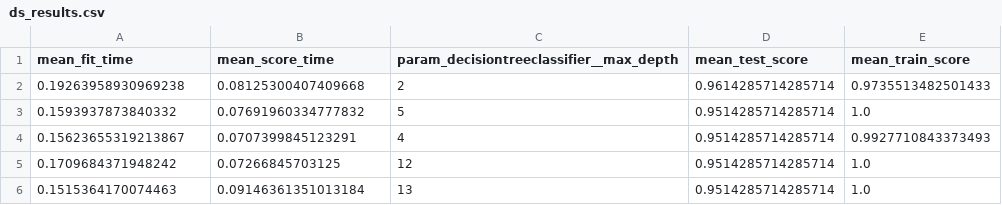
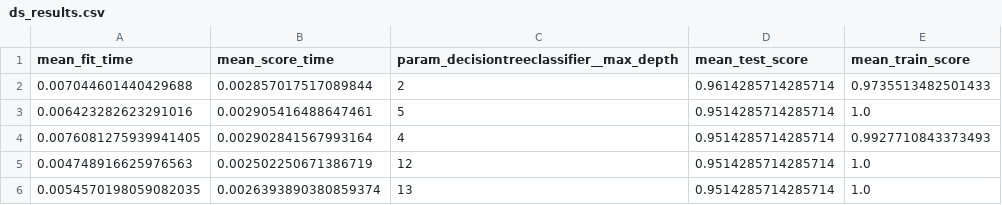
Before and after one commit to tiffchu/group28, a CSV file: results/tables/ds_results.csv, drawn as a sheet.

```diff
--- a/results/tables/ds_results.csv
+++ b/results/tables/ds_results.csv
@@ -1,6 +1,6 @@
 mean_fit_time,mean_score_time,param_decisiontreeclassifier__max_depth,mean_test_score,mean_train_score
-0.19263958930969238,0.08125300407409668,2,0.9614285714285714,0.9735513482501433
-0.1593937873840332,0.07691960334777832,5,0.9514285714285714,1.0
-0.15623655319213867,0.0707399845123291,4,0.9514285714285714,0.9927710843373493
-0.1709684371948242,0.07266845703125,12,0.9514285714285714,1.0
-0.1515364170074463,0.09146361351013184,13,0.9514285714285714,1.0
+0.007044601440429688,0.002857017517089844,2,0.9614285714285714,0.9735513482501433
+0.006423282623291016,0.002905416488647461,5,0.9514285714285714,1.0
+0.0076081275939941405,0.002902841567993164,4,0.9514285714285714,0.9927710843373493
+0.004748916625976563,0.002502250671386719,12,0.9514285714285714,1.0
+0.0054570198059082035,0.0026393890380859374,13,0.9514285714285714,1.0
```
Also changed, not shown: results/tables/knn_results.csv, 5 other files.
